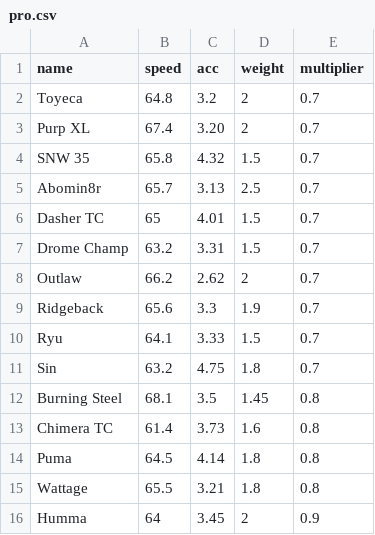
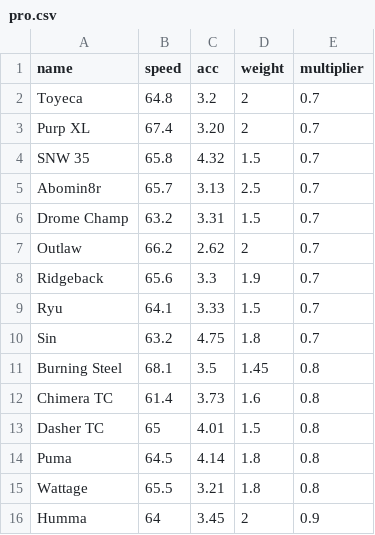
Before and after one commit to Re-Volt-America/RVA-Data, a CSV file: models/cars/pro.csv, drawn as a sheet; only a part is shown.

```diff
--- a/models/cars/pro.csv
+++ b/models/cars/pro.csv
@@ -5,3 +5,2 @@ SNW 35,65.8,4.32,1.5,0.7
 Abomin8r,65.7,3.13,2.5,0.7
-Dasher TC,65,4.01,1.5,0.7
 Drome Champ,63.2,3.31,1.5,0.7
@@ -13,2 +12,3 @@ Burning Steel,68.1,3.5,1.45,0.8
 Chimera TC,61.4,3.73,1.6,0.8
+Dasher TC,65,4.01,1.5,0.8
 Puma,64.5,4.14,1.8,0.8
```
Also changed, not shown: models/cars/amateur.csv, models/cars/rookie.csv, 2 other files.
